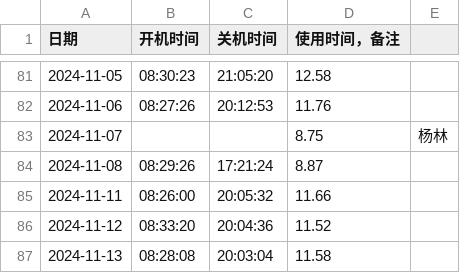
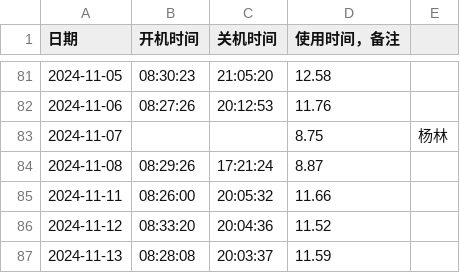
Before and after one commit to tilipinpin/workt, a CSV file: date/usage_data.csv, drawn as a sheet; only a part is shown, gaps mark what is left out.

Commit message:
更新计算机使用时间记录 - 2024-11-13

```diff
--- a/date/usage_data.csv
+++ b/date/usage_data.csv
@@ -86,2 +86,2 @@
 2024-11-12,08:33:20,20:04:36,11.52,
-2024-11-13,08:28:08,20:03:04,11.58,
+2024-11-13,08:28:08,20:03:37,11.59,
```
